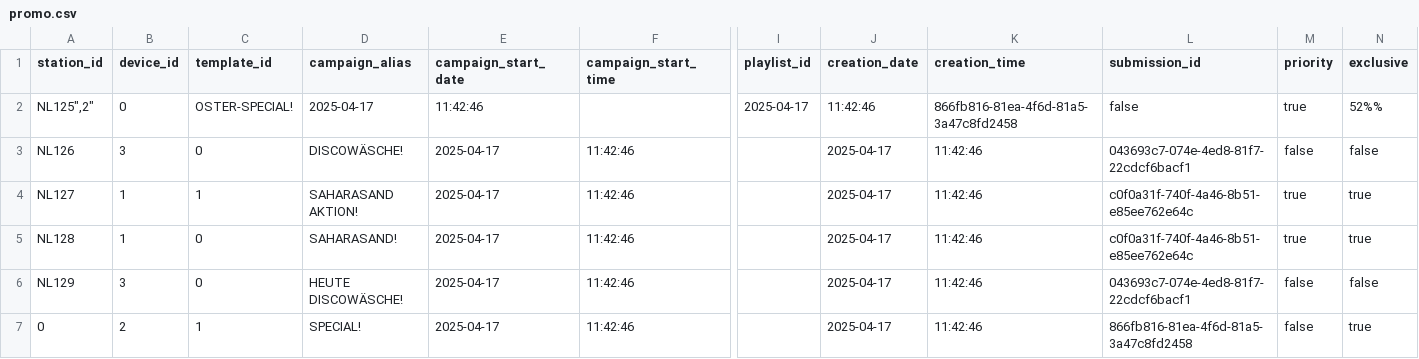
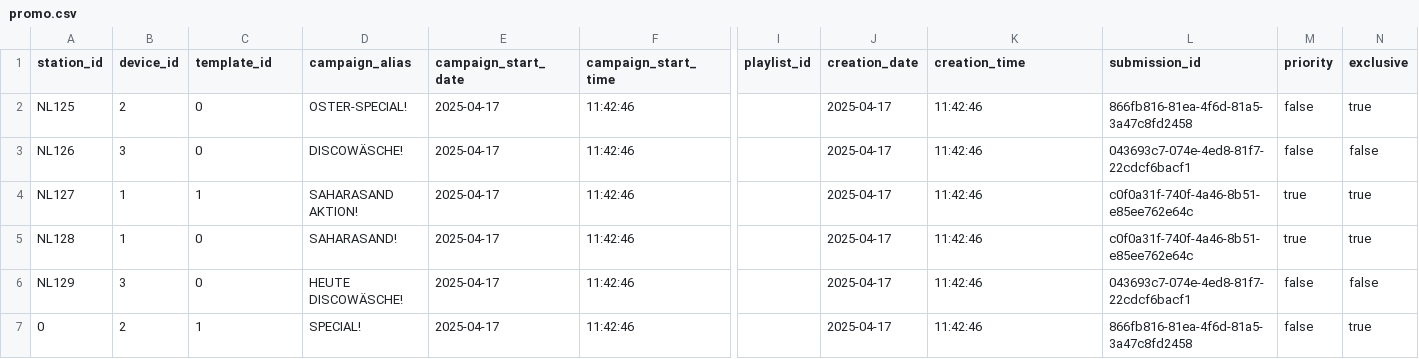
Before and after one commit to d-hoelscher/cmsTest, a CSV file: promo.csv, drawn as a sheet; only a part is shown, gaps mark what is left out; removed rows and columns are numbered as before the commit, all else as after; rows hold the shown columns only; the diff names each change by its address in the sheet, - before the commit and + after, or states it on an @@ line.

Commit message:
edit

```diff
--- a/promo.csv
+++ b/promo.csv
-row 2: NL125",2" | 0 | OSTER-SPECIAL! | 2025-04-17 | 11:42:46 |  | 2025-04-17 | 11:42:46 | 866fb816-81ea-4f6d-81a5-3a47c8fd2458 | false | true | 52%%
+row 2: NL125 | 2 | 0 | OSTER-SPECIAL! | 2025-04-17 | 11:42:46 |  | 2025-04-17 | 11:42:46 | 866fb816-81ea-4f6d-81a5-3a47c8fd2458 | false | true
```
